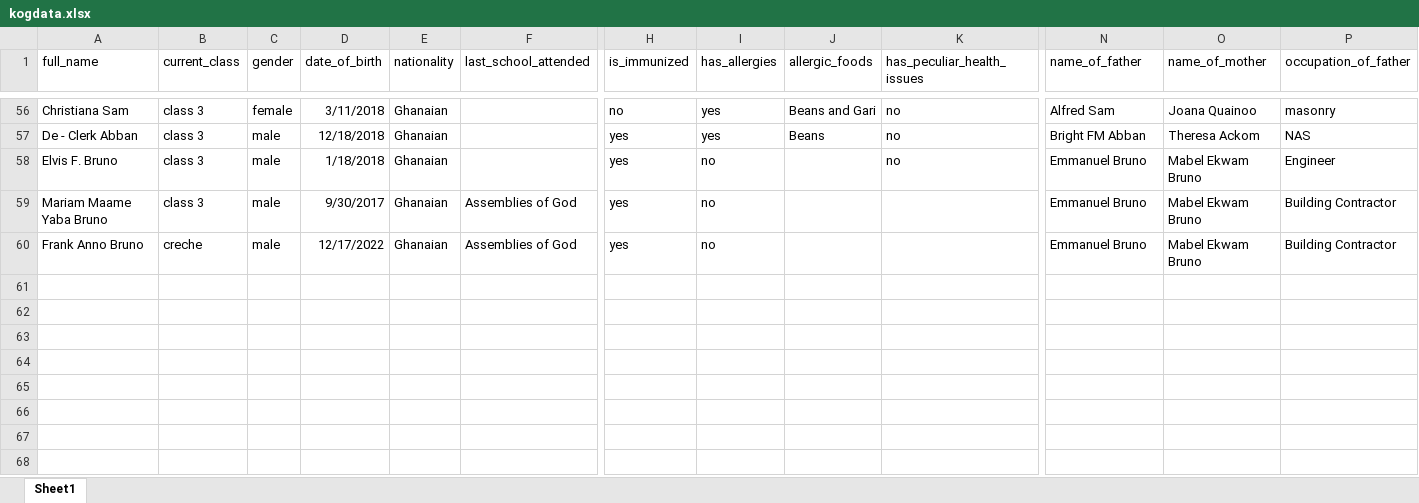
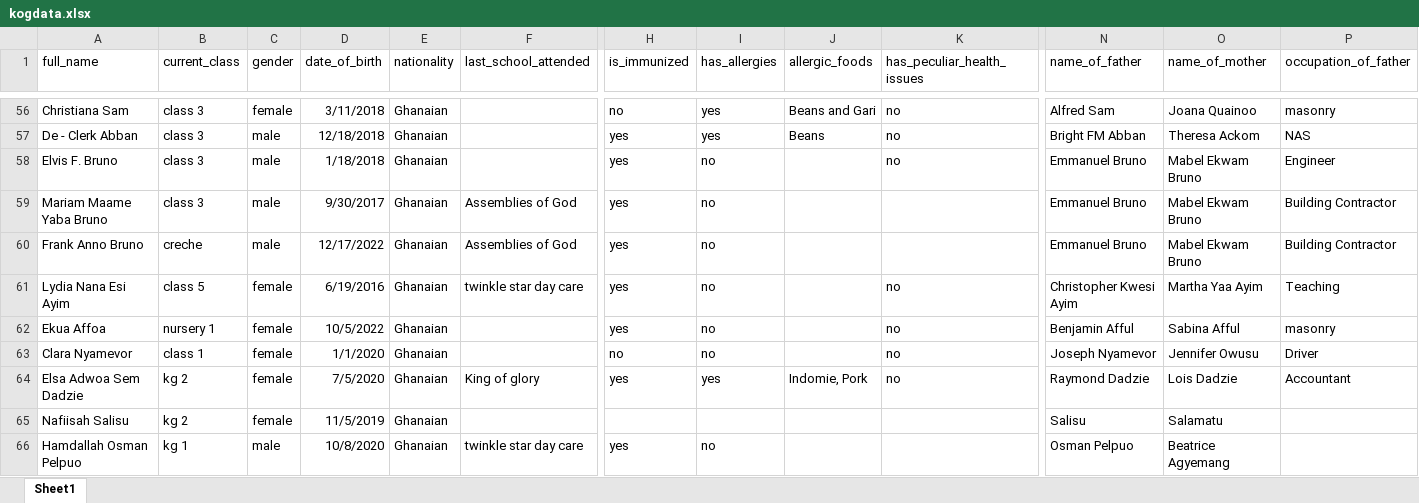
Before and after one commit to holyshoolproject/holy5, an Excel workbook: student/kogdata.xlsx, sheet Sheet1, drawn as a sheet; only a part is shown, gaps mark what is left out; values as stored, in another font and other column widths than the file's, no borders; rows hold the shown columns only; the diff names each change by its address in the sheet, - before the commit and + after, or states it on an @@ line.

```diff
--- a/student/kogdata.xlsx (sheet Sheet1)
+++ b/student/kogdata.xlsx (sheet Sheet1)
+row 61: Lydia Nana Esi Ayim | class 5 | female | 6/19/2016 | Ghanaian | twinkle star day care | yes | no |  | no | Christopher Kwesi Ayim | Martha Yaa Ayim | Teaching
+row 62: Ekua Affoa | nursery 1 | female | 10/5/2022 | Ghanaian |  | yes | no |  | no | Benjamin Afful | Sabina Afful | masonry
+row 63: Clara Nyamevor | class 1 | female | 1/1/2020 | Ghanaian |  | no | no |  | no | Joseph Nyamevor | Jennifer Owusu | Driver
+row 64: Elsa Adwoa Sem Dadzie | kg 2 | female | 7/5/2020 | Ghanaian | King of glory | yes | yes | Indomie, Pork | no | Raymond Dadzie | Lois Dadzie | Accountant
+row 65: Nafiisah Salisu | kg 2 | female | 11/5/2019 | Ghanaian |  |  |  |  |  | Salisu | Salamatu
+row 66: Hamdallah Osman Pelpuo | kg 1 | male | 10/8/2020 | Ghanaian | twinkle star day care | yes | no |  |  | Osman Pelpuo | Beatrice Agyemang
```
Also changed, not shown: 2 other files.
